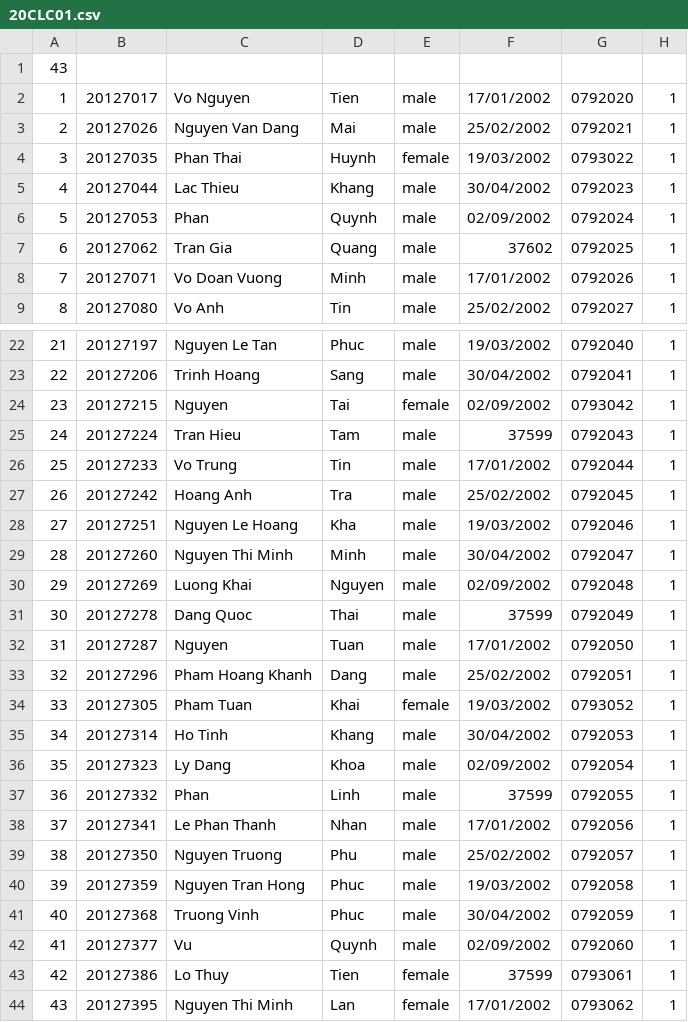
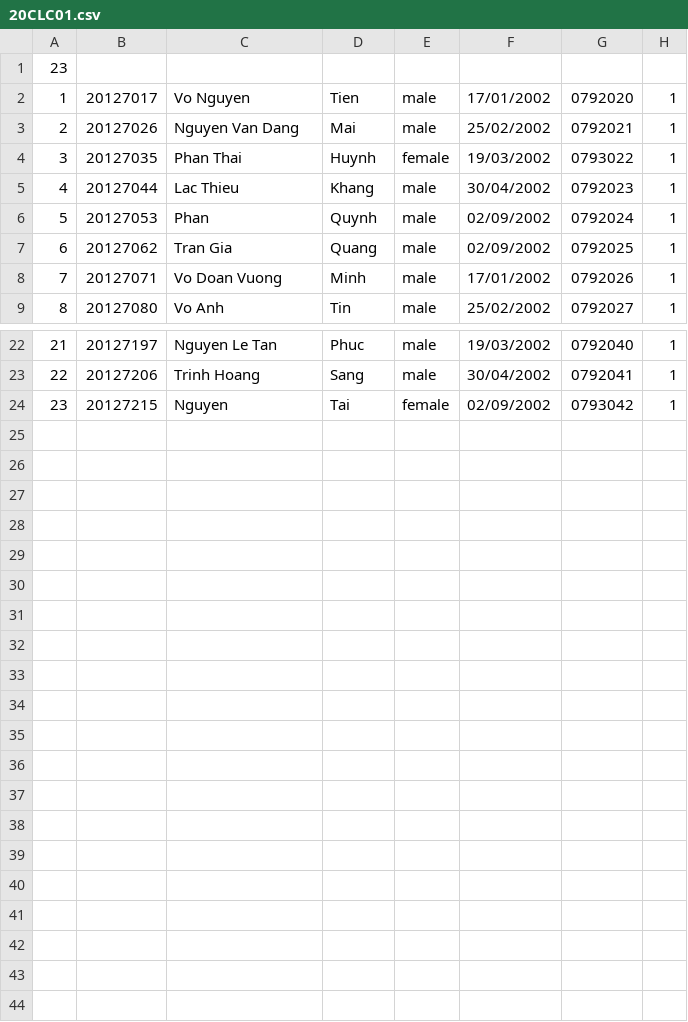
Before and after one commit to HieuTam/CSC10002-21CLC10-TEAM_2-Final_Project, a CSV file: FINAL/20CLC01.csv, drawn as a sheet; only a part is shown, gaps mark what is left out; the diff covers the shown part only; the diff names each change by its address in the sheet, - before the commit and + after, or states it on an @@ line.

```diff
--- a/FINAL/20CLC01.csv
+++ b/FINAL/20CLC01.csv
@@ column A renumbered in row 1 @@
-F7: 37602
+F7: 02/09/2002
-row 25: 24 | 20127224 | Tran Hieu | Tam | male | 37599 | 0792043 | 1
-row 26: 25 | 20127233 | Vo Trung | Tin | male | 17/01/2002 | 0792044 | 1
-row 27: 26 | 20127242 | Hoang Anh | Tra | male | 25/02/2002 | 0792045 | 1
-row 28: 27 | 20127251 | Nguyen Le Hoang | Kha | male | 19/03/2002 | 0792046 | 1
-row 29: 28 | 20127260 | Nguyen Thi Minh | Minh | male | 30/04/2002 | 0792047 | 1
-row 30: 29 | 20127269 | Luong Khai | Nguyen | male | 02/09/2002 | 0792048 | 1
-row 31: 30 | 20127278 | Dang Quoc | Thai | male | 37599 | 0792049 | 1
-row 32: 31 | 20127287 | Nguyen | Tuan | male | 17/01/2002 | 0792050 | 1
-row 33: 32 | 20127296 | Pham Hoang Khanh | Dang | male | 25/02/2002 | 0792051 | 1
-row 34: 33 | 20127305 | Pham Tuan | Khai | female | 19/03/2002 | 0793052 | 1
-row 35: 34 | 20127314 | Ho Tinh | Khang | male | 30/04/2002 | 0792053 | 1
-row 36: 35 | 20127323 | Ly Dang | Khoa | male | 02/09/2002 | 0792054 | 1
-row 37: 36 | 20127332 | Phan | Linh | male | 37599 | 0792055 | 1
-row 38: 37 | 20127341 | Le Phan Thanh | Nhan | male | 17/01/2002 | 0792056 | 1
-row 39: 38 | 20127350 | Nguyen Truong | Phu | male | 25/02/2002 | 0792057 | 1
-row 40: 39 | 20127359 | Nguyen Tran Hong | Phuc | male | 19/03/2002 | 0792058 | 1
-row 41: 40 | 20127368 | Truong Vinh | Phuc | male | 30/04/2002 | 0792059 | 1
-row 42: 41 | 20127377 | Vu | Quynh | male | 02/09/2002 | 0792060 | 1
-row 43: 42 | 20127386 | Lo Thuy | Tien | female | 37599 | 0793061 | 1
-row 44: 43 | 20127395 | Nguyen Thi Minh | Lan | female | 17/01/2002 | 0793062 | 1
```
Also changed, not shown: 2 edited cells elsewhere in this file, FINAL/StudentData.csv, 12 other files.
